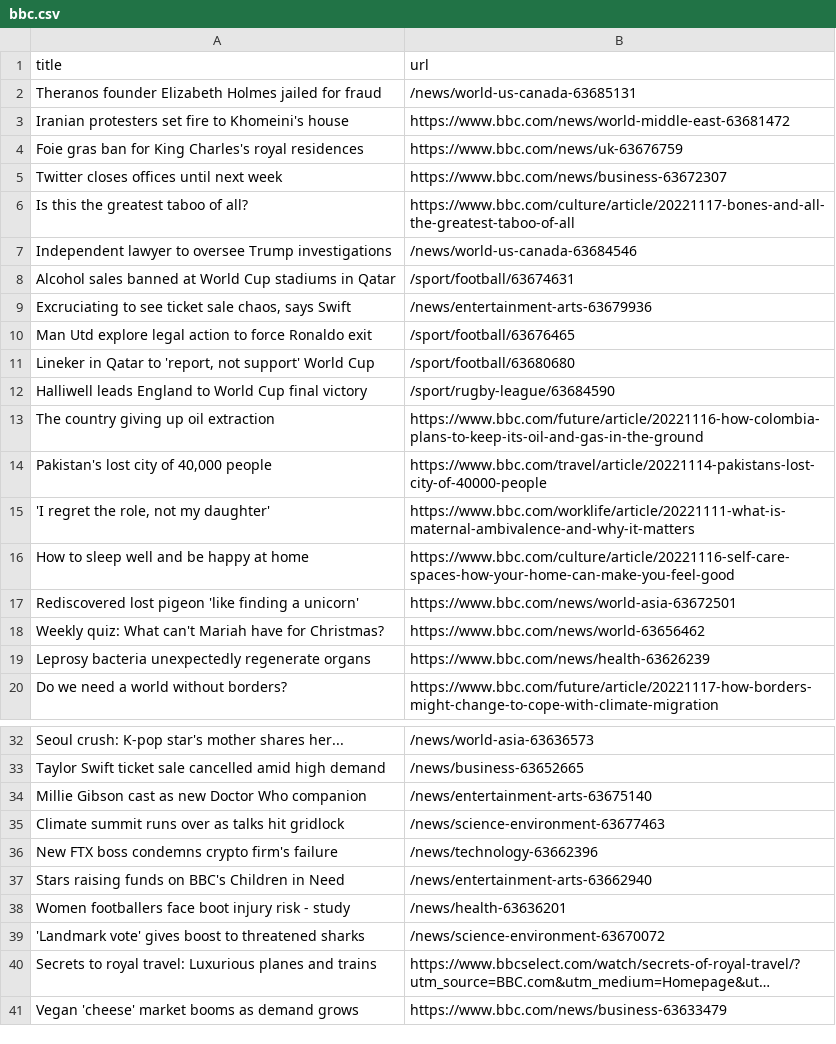
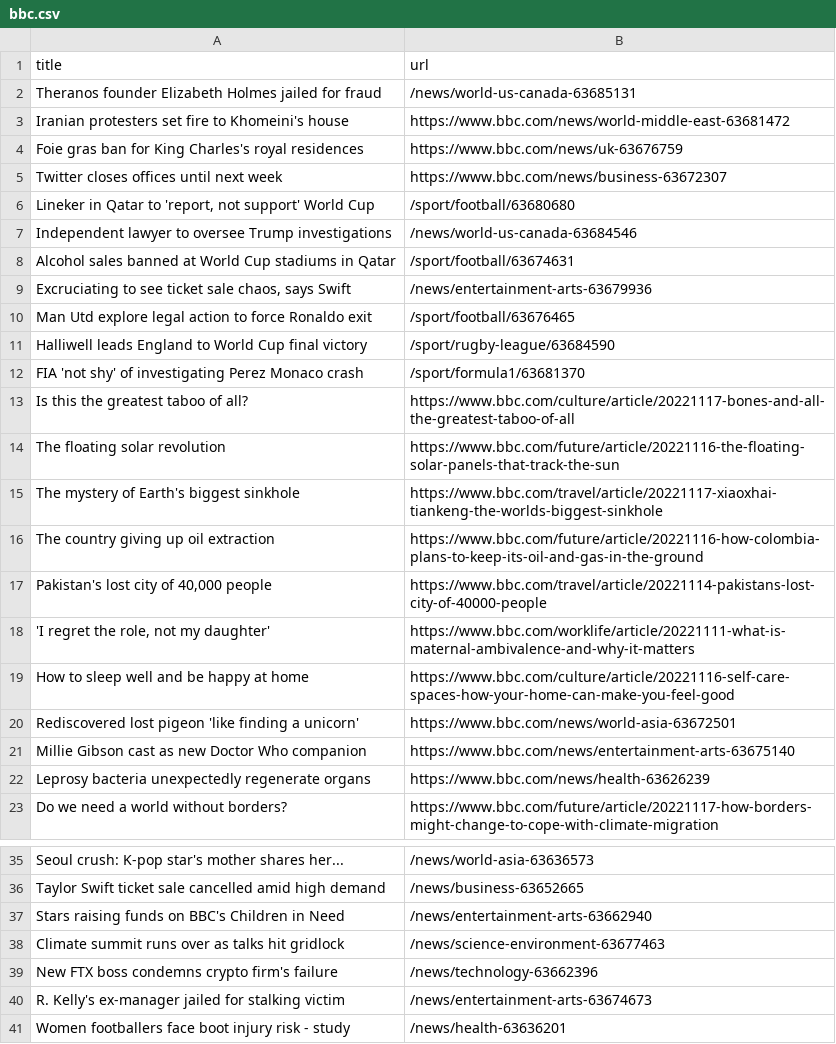
Before and after one commit to stanleydai/automatic-scraper, a CSV file: bbc.csv, drawn as a sheet; only a part is shown, gaps mark what is left out; the shorter side is filled out with more unchanged rows; long unchanged cells end in ….

```diff
--- a/bbc.csv
+++ b/bbc.csv
@@ -5,3 +5,3 @@ Foie gras ban for King Charles's royal residences,https://www.bbc.com/news/uk-63
 Twitter closes offices until next week,https://www.bbc.com/news/business-63672307
-Is this the greatest taboo of all?,https://www.bbc.com/culture/article/20221117-bones-and-all-the-greatest-taboo-of-all
+"Lineker in Qatar to 'report, not support' World Cup",/sport/football/63680680
 Independent lawyer to oversee Trump investigations,/news/world-us-canada-63684546
@@ -10,4 +10,7 @@ Alcohol sales banned at World Cup stadiums in Qatar,/sport/football/63674631
 Man Utd explore legal action to force Ronaldo exit,/sport/football/63676465
-"Lineker in Qatar to 'report, not support' World Cup",/sport/football/63680680
 Halliwell leads England to World Cup final victory,/sport/rugby-league/63684590
+FIA 'not shy' of investigating Perez Monaco crash,/sport/formula1/63681370
+Is this the greatest taboo of all?,https://www.bbc.com/culture/article/20221117-bones-and-all-the-greatest-taboo-of-all
+The floating solar revolution,https://www.bbc.com/future/article/20221116-the-floating-solar-panels-that-track-the-sun
+The mystery of Earth's biggest sinkhole,https://www.bbc.com/travel/article/20221117-xiaoxhai-tiankeng-the-worlds-biggest-sinkhole
 The country giving up oil extraction,https://www.bbc.com/future/article/20221116-how-colombia-plans-to-keep-its-oil-and-gas-in-the-ground
@@ -17,3 +20,3 @@ How to sleep well and be happy at home,https://www.bbc.com/culture/article/20221
 Rediscovered lost pigeon 'like finding a unicorn',https://www.bbc.com/news/world-asia-63672501
-Weekly quiz: What can't Mariah have for Christmas?,https://www.bbc.com/news/world-63656462
+Millie Gibson cast as new Doctor Who companion,https://www.bbc.com/news/entertainment-arts-63675140
 Leprosy bacteria unexpectedly regenerate organs,https://www.bbc.com/news/health-63626239
@@ -33,6 +36,6 @@ Seoul crush: K-pop star's mother shares her...,/news/world-asia-63636573
 Taylor Swift ticket sale cancelled amid high demand,/news/business-63652665
-Millie Gibson cast as new Doctor Who companion,/news/entertainment-arts-63675140
+Stars raising funds on BBC's Children in Need,/news/entertainment-arts-63662940
 Climate summit runs over as talks hit gridlock,/news/science-environment-63677463
 New FTX boss condemns crypto firm's failure,/news/technology-63662396
-Stars raising funds on BBC's Children in Need,/news/entertainment-arts-63662940
+R. Kelly's ex-manager jailed for stalking victim,/news/entertainment-arts-63674673
 Women footballers face boot injury risk - study,/news/health-63636201
```
